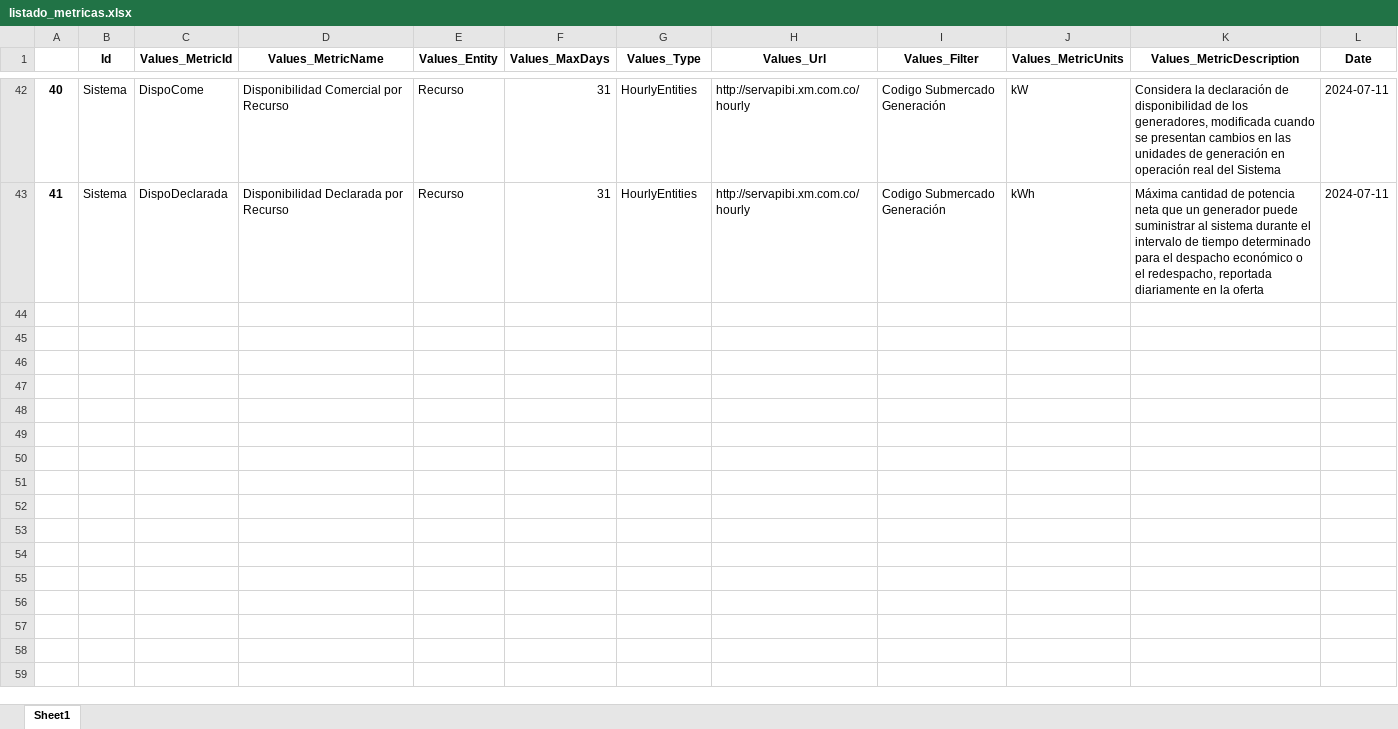
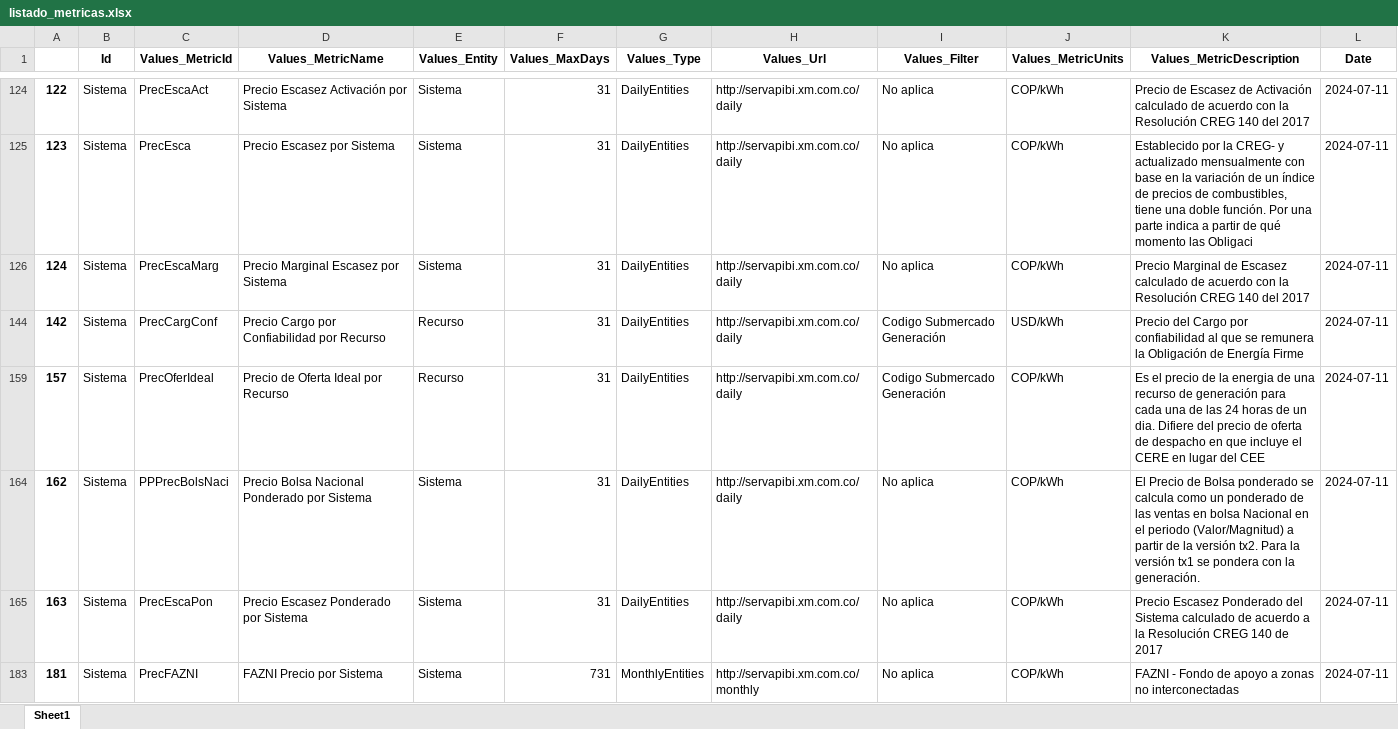
Before and after one commit to jviviescas/xm_api_solares, an Excel workbook: temp/listado_metricas.xlsx, sheet Sheet1, drawn as a sheet; only a part is shown, gaps mark what is left out; values as stored, in another font and other column widths than the file's, no borders; addresses are those after the commit; the diff covers the shown part only; the diff names each change by its address in the sheet, - before the commit and + after, or states it on an @@ line.

```diff
--- a/temp/listado_metricas.xlsx (sheet Sheet1)
+++ b/temp/listado_metricas.xlsx (sheet Sheet1)
@@ row 124 unhidden: 122 | Sistema | PrecEscaAct | Precio Escasez Activación por Sistema | Sistema | 31 | DailyEntities | http://servapibi.xm.com.co/daily | No aplica | COP/kWh | Precio de Escasez de Activación calculado de acuerdo con la Resolución CREG 140 del 2017 | 2024-07-11 @@
@@ row 125 unhidden: 123 | Sistema | PrecEsca | Precio Escasez por Sistema | Sistema | 31 | DailyEntities | http://servapibi.xm.com.co/daily | No aplica | COP/kWh | Establecido por la CREG- y actualizado mensualmente con base en la variación de un índice de precios de combustibles, tiene una doble función. Por una parte indica a partir de qué momento las Obligaci | 2024-07-11 @@
@@ row 126 unhidden: 124 | Sistema | PrecEscaMarg | Precio Marginal Escasez por Sistema | Sistema | 31 | DailyEntities | http://servapibi.xm.com.co/daily | No aplica | COP/kWh | Precio Marginal de Escasez calculado de acuerdo con la Resolución CREG 140 del 2017 | 2024-07-11 @@
-A144: 40
+A144: 142
-C144 (Values_MetricId): DispoCome
+C144 (Values_MetricId): PrecCargConf
-D144 (Values_MetricName): Disponibilidad Comercial por Recurso
+D144 (Values_MetricName): Precio Cargo por Confiabilidad por Recurso
-G144 (Values_Type): HourlyEntities
+G144 (Values_Type): DailyEntities
-H144 (Values_Url): http://servapibi.xm.com.co/hourly
+H144 (Values_Url): http://servapibi.xm.com.co/daily
-J144 (Values_MetricUnits): kW
+J144 (Values_MetricUnits): USD/kWh
-K144 (Values_MetricDescription): Considera la declaración de disponibilidad de los generadores, modificada cuando se presentan cambios en las unidades de generación en operación real del Sistema
+K144 (Values_MetricDescription): Precio del Cargo por confiabilidad al que se remunera la Obligación de Energía Firme
-A159: 41
+A159: 157
-C159 (Values_MetricId): DispoDeclarada
+C159 (Values_MetricId): PrecOferIdeal
-D159 (Values_MetricName): Disponibilidad Declarada por Recurso
+D159 (Values_MetricName): Precio de Oferta Ideal por Recurso
-G159 (Values_Type): HourlyEntities
+G159 (Values_Type): DailyEntities
-H159 (Values_Url): http://servapibi.xm.com.co/hourly
+H159 (Values_Url): http://servapibi.xm.com.co/daily
-J159 (Values_MetricUnits): kWh
+J159 (Values_MetricUnits): COP/kWh
-K159 (Values_MetricDescription): Máxima cantidad de potencia neta que un generador puede suministrar al sistema durante el intervalo de tiempo determinado para el despacho económico o el redespacho, reportada diariamente en la oferta
+K159 (Values_MetricDescription): Es el precio de la energia de una recurso de generación para cada una de las 24 horas de un dia. Difiere del precio de oferta de despacho en que incluye el CERE en lugar del CEE
@@ row 164 unhidden: 162 | Sistema | PPPrecBolsNaci | Precio Bolsa Nacional Ponderado por Sistema | Sistema | 31 | DailyEntities | http://servapibi.xm.com.co/daily | No aplica | COP/kWh | El Precio de Bolsa ponderado se calcula como un ponderado de las ventas en bolsa Nacional en el periodo (Valor/Magnitud) a partir de la versión tx2. Para la versión tx1 se pondera con la generación. | 2024-07-11 @@
@@ row 165 unhidden: 163 | Sistema | PrecEscaPon | Precio Escasez Ponderado por Sistema | Sistema | 31 | DailyEntities | http://servapibi.xm.com.co/daily | No aplica | COP/kWh | Precio Escasez Ponderado del Sistema calculado de acuerdo a la Resolución CREG 140 de 2017 | 2024-07-11 @@
@@ row 183 unhidden: 181 | Sistema | PrecFAZNI | FAZNI Precio por Sistema | Sistema | 731 | MonthlyEntities | http://servapibi.xm.com.co/monthly | No aplica | COP/kWh | FAZNI - Fondo de apoyo a zonas no interconectadas | 2024-07-11 @@
```
Also changed, not shown: 6 hidden or unhidden rows and 5 edited cells elsewhere in this sheet, temp/listado_recursos.xlsx, 12 other files.
